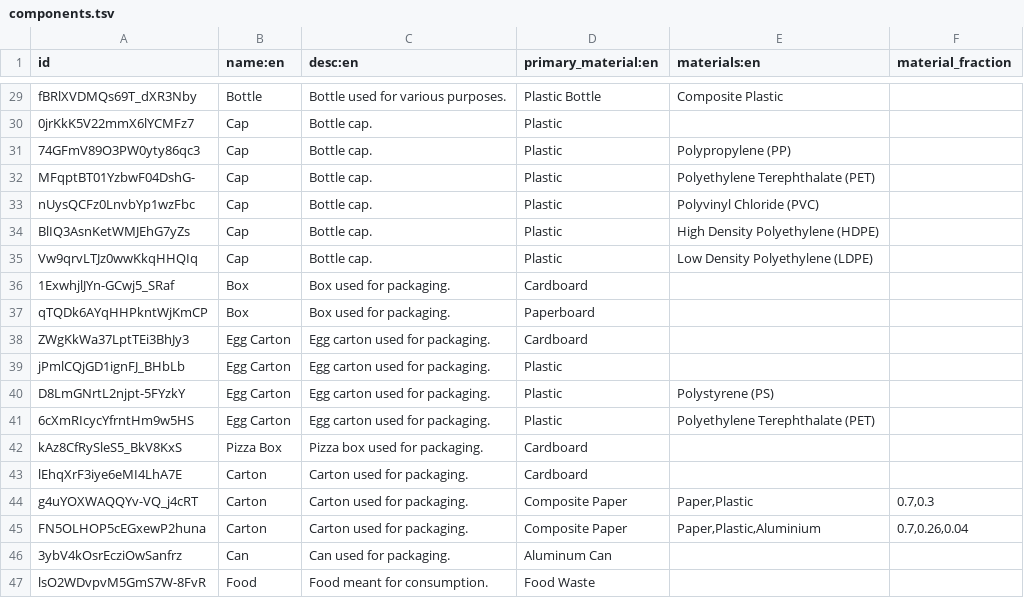
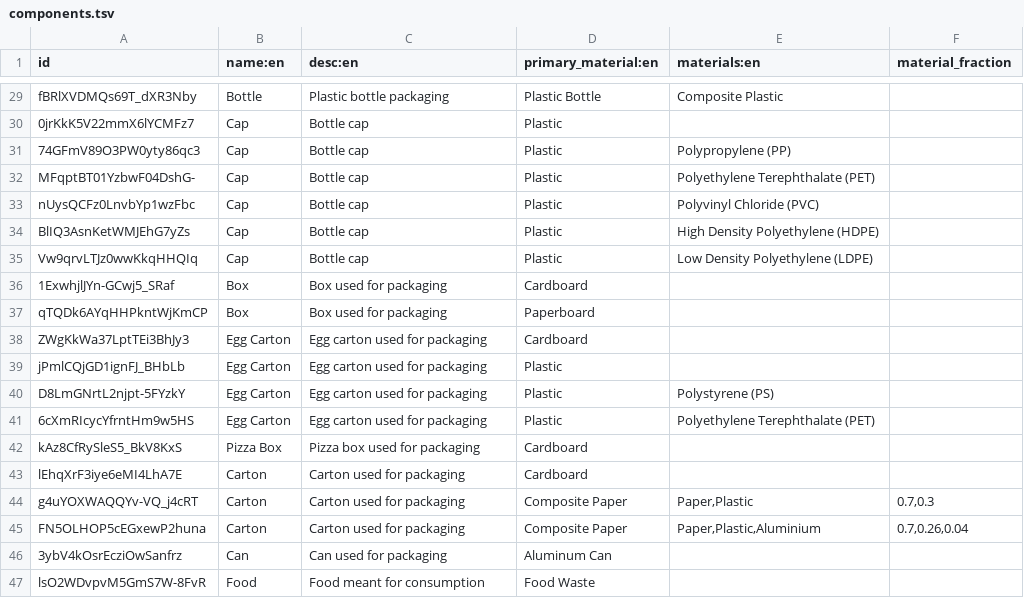
Before and after one commit to CAJ2/sage-databot, a TSV file: src/components/components.tsv, drawn as a sheet; only a part is shown, gaps mark what is left out; the diff covers the shown part only; the diff names each change by its address in the sheet, - before the commit and + after, or states it on an @@ line.

```diff
--- a/src/components/components.tsv
+++ b/src/components/components.tsv
-C29 (desc:en): Bottle used for various purposes.
+C29 (desc:en): Plastic bottle packaging
-C30:C35 (desc:en): Bottle cap.
+C30:C35 (desc:en): Bottle cap
-C36:C37 (desc:en): Box used for packaging.
+C36:C37 (desc:en): Box used for packaging
-C38:C41 (desc:en): Egg carton used for packaging.
+C38:C41 (desc:en): Egg carton used for packaging
-C42 (desc:en): Pizza box used for packaging.
+C42 (desc:en): Pizza box used for packaging
-C43:C45 (desc:en): Carton used for packaging.
+C43:C45 (desc:en): Carton used for packaging
-C46 (desc:en): Can used for packaging.
+C46 (desc:en): Can used for packaging
-C47 (desc:en): Food meant for consumption.
+C47 (desc:en): Food meant for consumption
```
Also changed, not shown: 27 edited cells elsewhere in this file.
